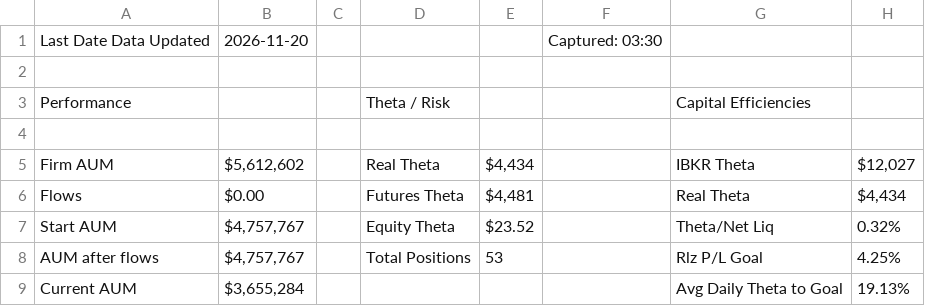
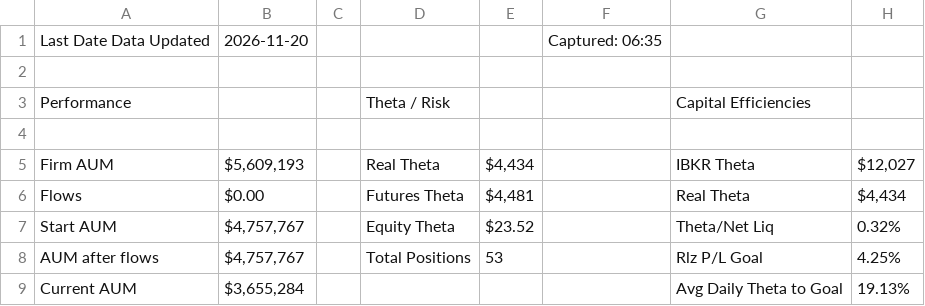
Before and after one commit to brettr2/sas-sheet-exports, a CSV file: daily_report.csv, drawn as a sheet; only a part is shown; the diff names each change by its address in the sheet, - before the commit and + after, or states it on an @@ line.

Commit message:
csv-exports: update daily_report.csv

```diff
--- a/daily_report.csv
+++ b/daily_report.csv
-F1: Captured: 03:30
+F1: Captured: 06:35
-B5: $5,612,602
+B5: $5,609,193
```
